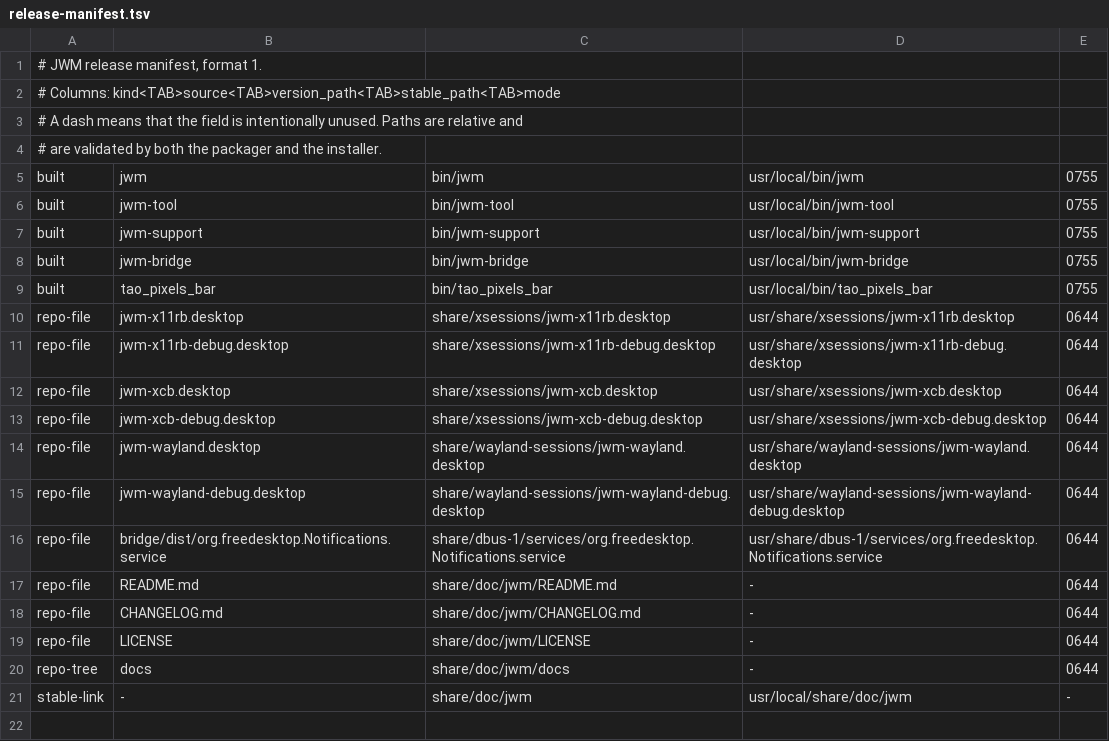
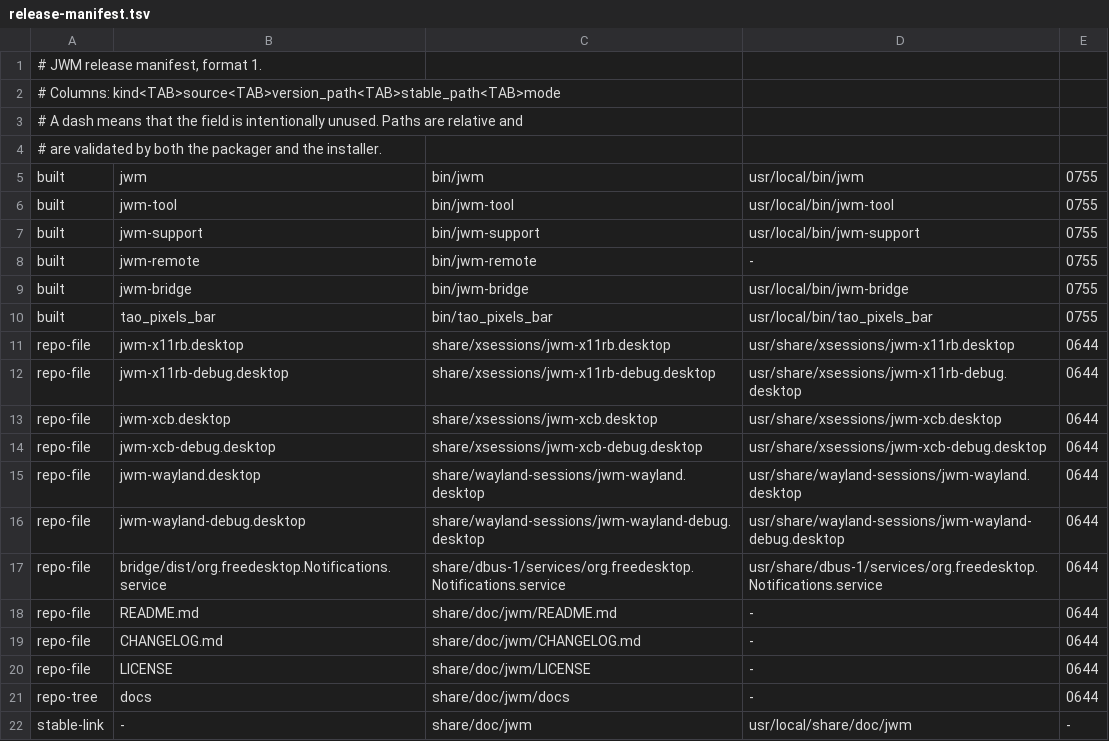
Before and after one commit to beamiter/jwm, a TSV file: packaging/release-manifest.tsv, drawn as a sheet; the diff names each change by its address in the sheet, - before the commit and + after, or states it on an @@ line.

Commit message:
Add JWM-to-JWM X11 remote control

```diff
--- a/packaging/release-manifest.tsv
+++ b/packaging/release-manifest.tsv
+row 8: built | jwm-remote | bin/jwm-remote | - | 0755
```
Also changed, not shown: 36 other files.
